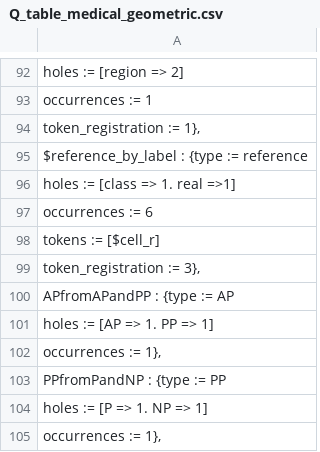
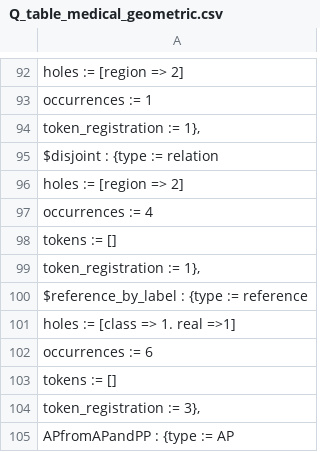
Before and after one commit to rep2rep/robin, a CSV file: tables/Q_table_medical_geometric.csv, drawn as a sheet; only a part is shown, gaps mark what is left out; the shorter side is filled out with more unchanged rows; addresses are those after the commit; the diff names each change by its address in the sheet, - before the commit and + after, or states it on an @@ line.

Commit message:
table update

```diff
--- a/tables/Q_table_medical_geometric.csv
+++ b/tables/Q_table_medical_geometric.csv
+row 95: $disjoint : {type := relation
+row 96: holes := [region => 2]
+row 97: occurrences := 4
+row 98: tokens := []
+row 99: token_registration := 1},
-A103: tokens := [$cell_r]
+A103: tokens := []
```
Also changed, not shown: tables/correspondences_bayes_geometric.csv.
